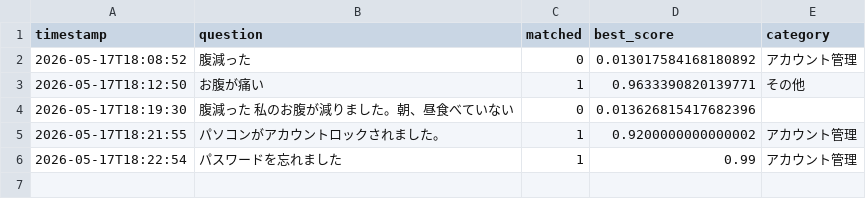
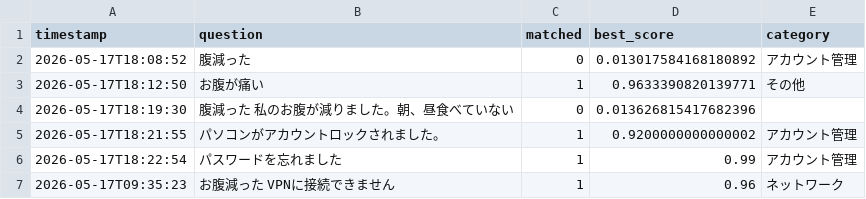
Before and after one commit to Hisa888/helpdesk_ai, a CSV file: streamlit_data/tenants/demo/logs/interactions_20260517.csv, drawn as a sheet; the diff names each change by its address in the sheet, - before the commit and + after, or states it on an @@ line.

Commit message:
Update log: tenants/demo/logs/interactions_20260517.csv

```diff
--- a/streamlit_data/tenants/demo/logs/interactions_20260517.csv
+++ b/streamlit_data/tenants/demo/logs/interactions_20260517.csv
+row 7: 2026-05-17T09:35:23 | お腹減った VPNに接続できません | 1 | 0.96 | ネットワーク
```
